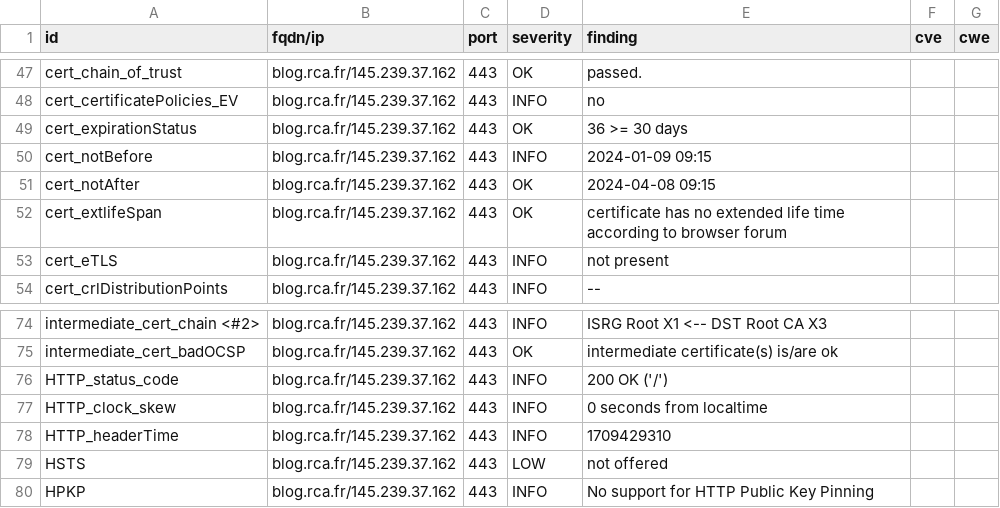
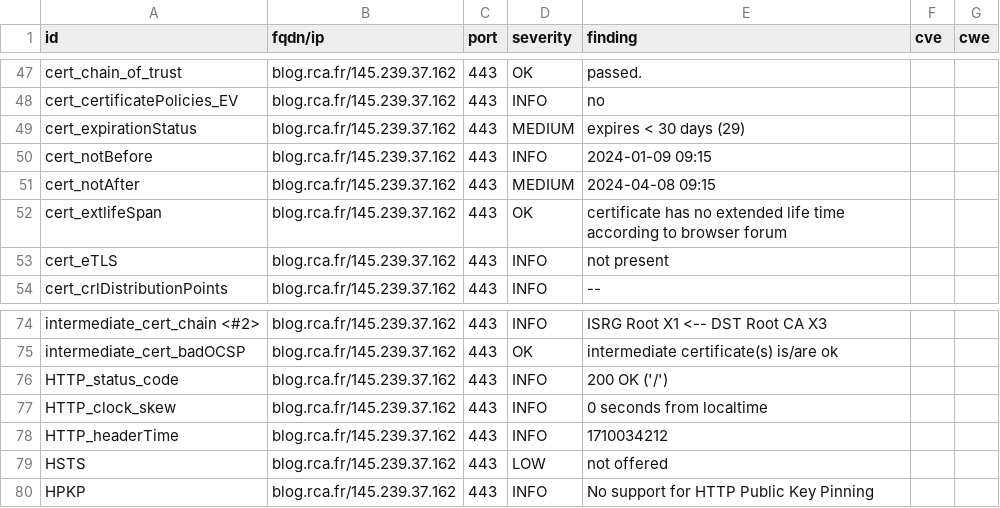
Before and after one commit to arthurzenika/dashlord-rca, a CSV file: results/aHR0cHM6Ly9ibG9nLnJjYS5mcg==/testssl.csv, drawn as a sheet; only a part is shown, gaps mark what is left out.

```diff
--- a/results/aHR0cHM6Ly9ibG9nLnJjYS5mcg==/testssl.csv
+++ b/results/aHR0cHM6Ly9ibG9nLnJjYS5mcg==/testssl.csv
@@ -48,5 +48,5 @@
 "cert_certificatePolicies_EV","blog.rca.fr/145.239.37.162","443","INFO","no","",""
-"cert_expirationStatus","blog.rca.fr/145.239.37.162","443","OK","36 >= 30 days","",""
+"cert_expirationStatus","blog.rca.fr/145.239.37.162","443","MEDIUM","expires < 30 days (29)","",""
 "cert_notBefore","blog.rca.fr/145.239.37.162","443","INFO","2024-01-09 09:15","",""
-"cert_notAfter","blog.rca.fr/145.239.37.162","443","OK","2024-04-08 09:15","",""
+"cert_notAfter","blog.rca.fr/145.239.37.162","443","MEDIUM","2024-04-08 09:15","",""
 "cert_extlifeSpan","blog.rca.fr/145.239.37.162","443","OK","certificate has no extended life time according to browser forum","",""
@@ -77,3 +77,3 @@
 "HTTP_clock_skew","blog.rca.fr/145.239.37.162","443","INFO","0 seconds from localtime","",""
-"HTTP_headerTime","blog.rca.fr/145.239.37.162","443","INFO","1709429310","",""
+"HTTP_headerTime","blog.rca.fr/145.239.37.162","443","INFO","1710034212","",""
 "HSTS","blog.rca.fr/145.239.37.162","443","LOW","not offered","",""
```
Also changed, not shown: 17 other files.
